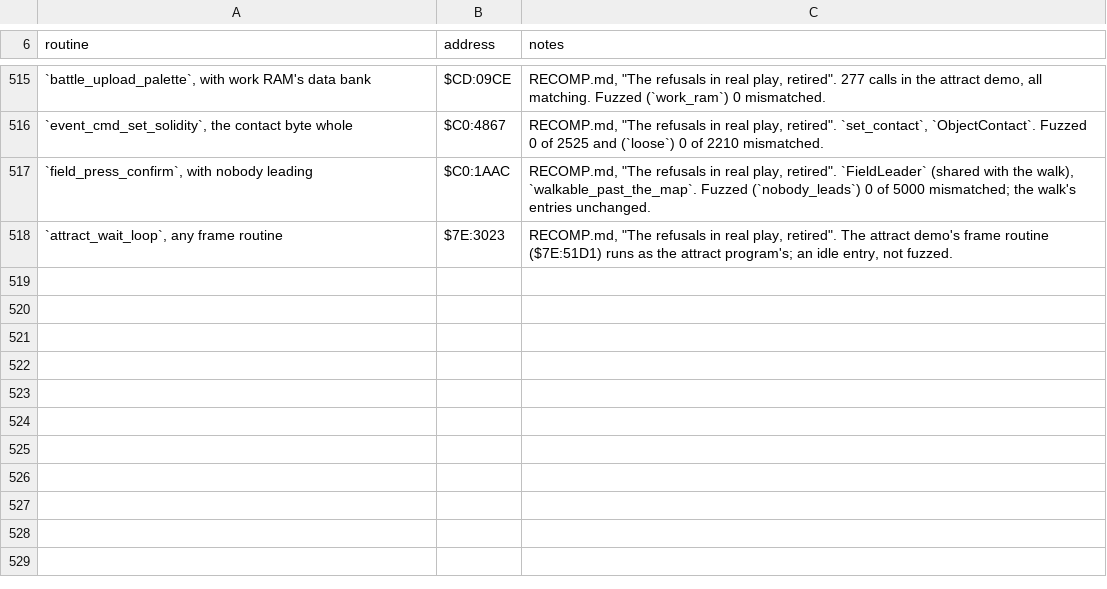
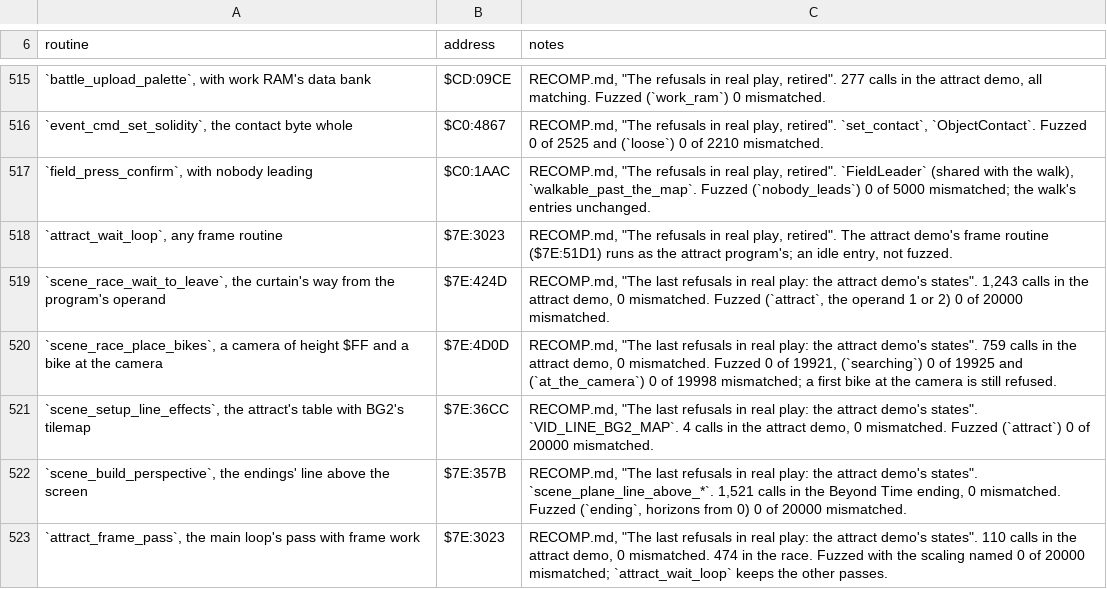
Before and after one commit to zdiemer/chrono-trigger-reimplemented, a TSV file: docs/ports.tsv, drawn as a sheet; only a part is shown, gaps mark what is left out; the diff names each change by its address in the sheet, - before the commit and + after, or states it on an @@ line.

Commit message:
Retire the last four refusals in real play: the attract demo's states ported, the race's scaling pass a port
The four refusals blamed on the attract program's own code were states the
race never makes, at the same code:
- scene_race_wait_to_leave takes the curtain's way from the program's operand
  ($7E:4259), which the attract's curtain setup writes 1;
- scene_race_place_bikes asks whether each distance's divisor search ends
  rather than refusing a camera of height $FF, and places a bike right at the
  camera on the divisor of the bike placed before it (its gap and top take
  the carries the port had as constants);
- scene_setup_line_effects drives BG2's tilemap per line: VID_LINE_BG2_MAP;
- scene_build_perspective builds the endings' line above the screen, whose
  entries land before the tables and a bank on (scene_plane_line_above_*).

attract_frame_pass takes the main loop's passes that call the race's scaling
($7E:51D1), so the loop's test after it is no longer the original's; shadow
mode stops at an idle entry it skips. Refusals in real play 1,043 -> 0.

```diff
--- a/docs/ports.tsv
+++ b/docs/ports.tsv
+row 519: `scene_race_wait_to_leave`, the curtain's way from the program's operand | $7E:424D | RECOMP.md, "The last refusals in real play: the attract demo's states". 1,243 calls in the attract demo, 0 mismatched. Fuzzed (`attract`, the operand 1 or 2) 0 of 20000 mismatched.
+row 520: `scene_race_place_bikes`, a camera of height $FF and a bike at the camera | $7E:4D0D | RECOMP.md, "The last refusals in real play: the attract demo's states". 759 calls in the attract demo, 0 mismatched. Fuzzed 0 of 19921, (`searching`) 0 of 19925 and (`at_the_camera`) 0 of 19998 mismatched; a first bike at the camera is still refused.
+row 521: `scene_setup_line_effects`, the attract's table with BG2's tilemap | $7E:36CC | RECOMP.md, "The last refusals in real play: the attract demo's states". `VID_LINE_BG2_MAP`. 4 calls in the attract demo, 0 mismatched. Fuzzed (`attract`) 0 of 20000 mismatched.
+row 522: `scene_build_perspective`, the endings' line above the screen | $7E:357B | RECOMP.md, "The last refusals in real play: the attract demo's states". `scene_plane_line_above_*`. 1,521 calls in the Beyond Time ending, 0 mismatched. Fuzzed (`ending`, horizons from 0) 0 of 20000 mismatched.
+row 523: `attract_frame_pass`, the main loop's pass with frame work | $7E:3023 | RECOMP.md, "The last refusals in real play: the attract demo's states". 110 calls in the attract demo, 0 mismatched. 474 in the race. Fuzzed with the scaling named 0 of 20000 mismatched; `attract_wait_loop` keeps the other passes.
```
Also changed, not shown: 21 other files.
